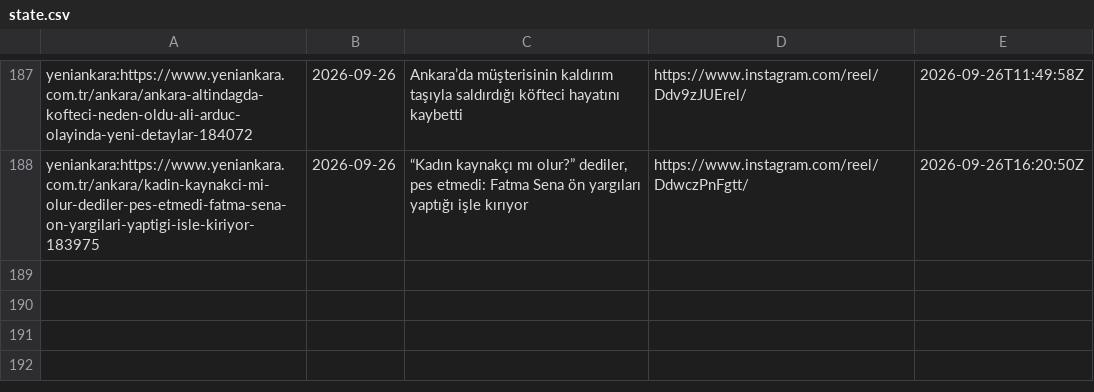
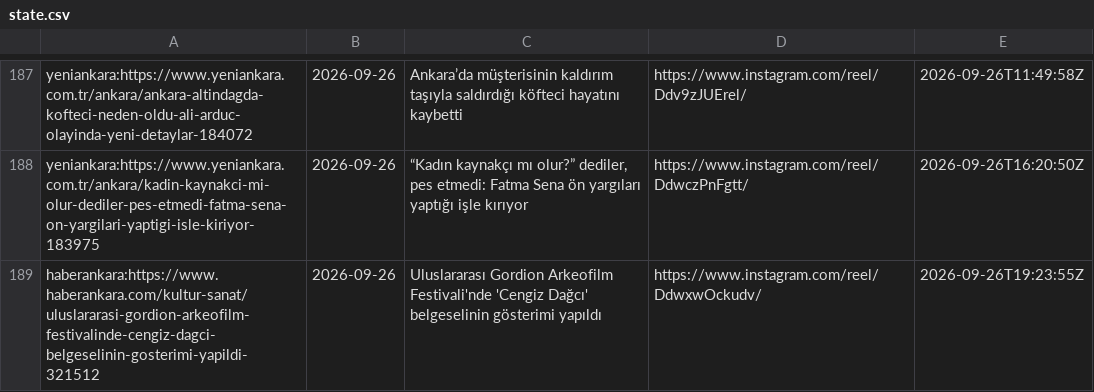
Before and after one commit to beachturk/6saniyedeankara-pipeline, a CSV file: projects/ankara/state.csv, drawn as a sheet; only a part is shown, gaps mark what is left out; the diff names each change by its address in the sheet, - before the commit and + after, or states it on an @@ line.

```diff
--- a/projects/ankara/state.csv
+++ b/projects/ankara/state.csv
+row 189: haberankara:https://www.haberankara.com/kultur-sanat/uluslararasi-gordion-arkeofilm-festivalinde-cengiz-dagci-belgeselinin-gosterimi-yapildi-321512 | 2026-09-26 | Uluslararası Gordion Arkeofilm Festivali'nde 'Cengiz Dağcı' belgeselinin gösterimi yapıldı | https://www.instagram.com/reel/DdwxwOckudv/ | 2026-09-26T19:23:55Z
```
